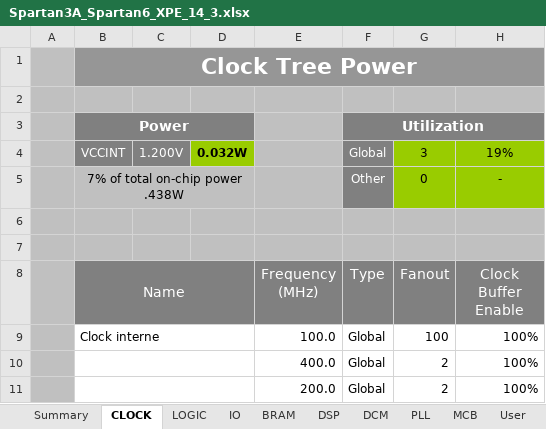
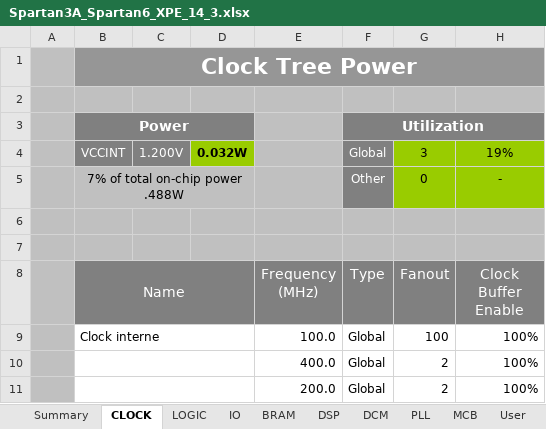
Before and after one commit to SuperVolatileMemory/S7_electronique_avance, an Excel workbook: 03_CONCEPTION_NOTES/Spartan3A_Spartan6_XPE_14_3.xlsx, sheet CLOCK, drawn as a sheet; only a part is shown; values as stored, in another font and other column widths than the file's, no borders; charts and pictures and conditional formats not drawn; the diff names each change by its address in the sheet, - before the commit and + after, or states it on an @@ line.

```diff
--- a/03_CONCEPTION_NOTES/Spartan3A_Spartan6_XPE_14_3.xlsx (sheet CLOCK)
+++ b/03_CONCEPTION_NOTES/Spartan3A_Spartan6_XPE_14_3.xlsx (sheet CLOCK)
-B5 (Name): 7% of total on-chip power .438W
+B5 (Name): 7% of total on-chip power .488W
```
Also changed, not shown: sheet Summary, sheet IO, sheet DCM, sheet Graphs, sheet PLL, sheet MCB, 3 more sheets, formulas that keep their value, charts or pictures, 03_CONCEPTION_NOTES/power_tree.xlsx, 1 other file.
